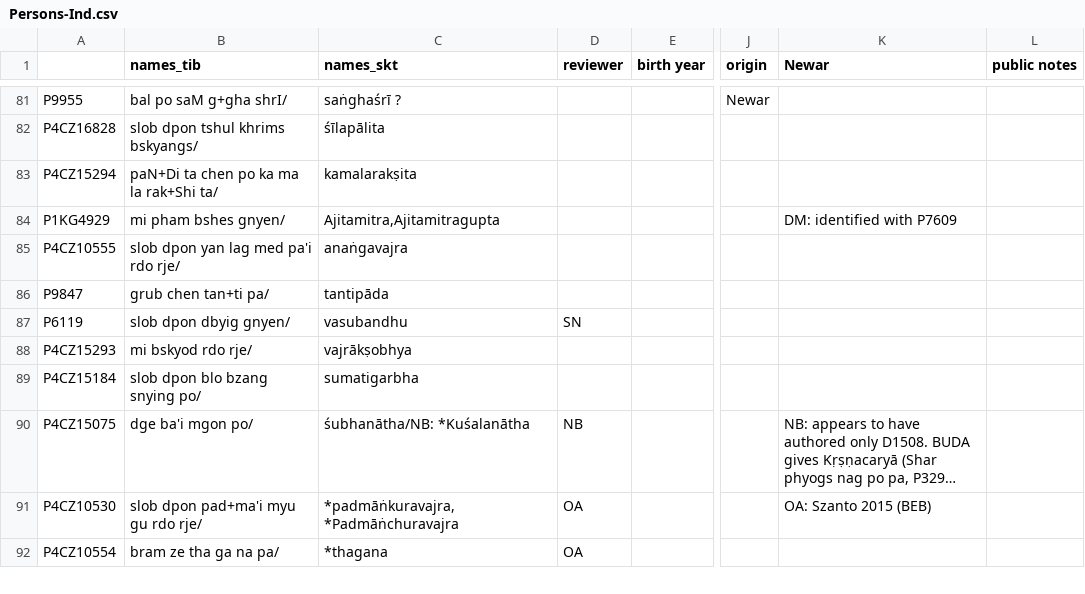
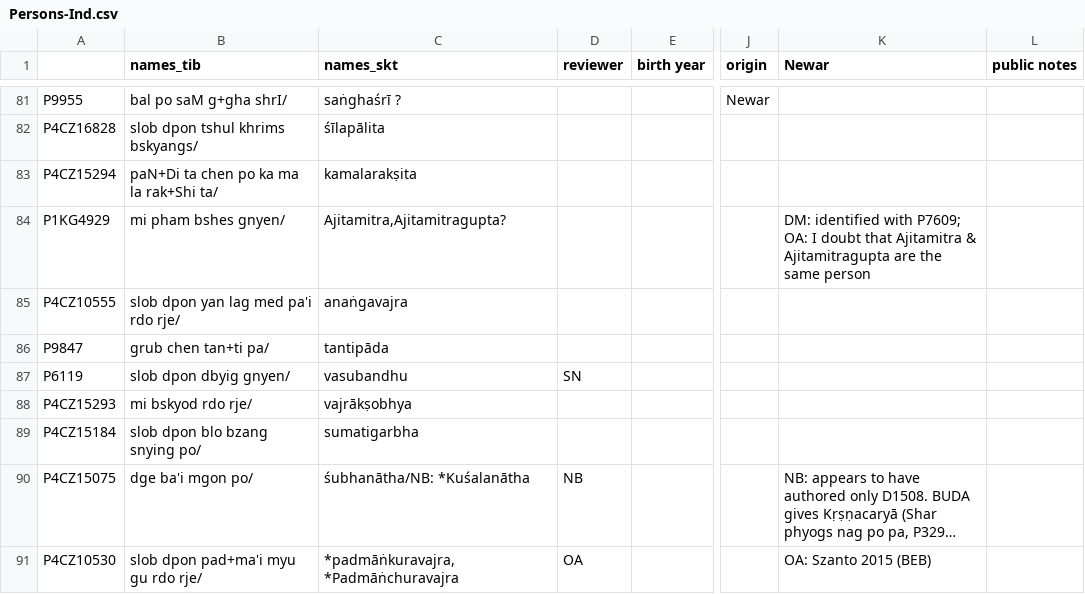
Before and after one commit to eroux/IATTC, a CSV file: csv/Persons-Ind.csv, drawn as a sheet; only a part is shown, gaps mark what is left out; the shorter side is filled out with more unchanged rows; long unchanged cells end in …; the diff names each change by its address in the sheet, - before the commit and + after, or states it on an @@ line.

```diff
--- a/csv/Persons-Ind.csv
+++ b/csv/Persons-Ind.csv
-C84 (names_skt): Ajitamitra,Ajitamitragupta
+C84 (names_skt): Ajitamitra,Ajitamitragupta?
-K84 (Newar): …identified with P7609
+K84 (Newar): …identified with P7609; OA: I doubt that Ajitamitra & Ajitamitragupta are the same person
```
Also changed, not shown: csv/DergeTengyur.csv.
